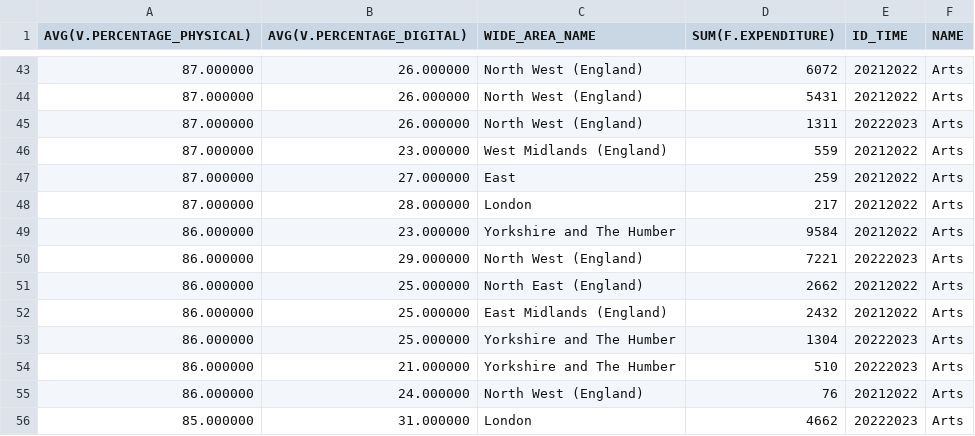
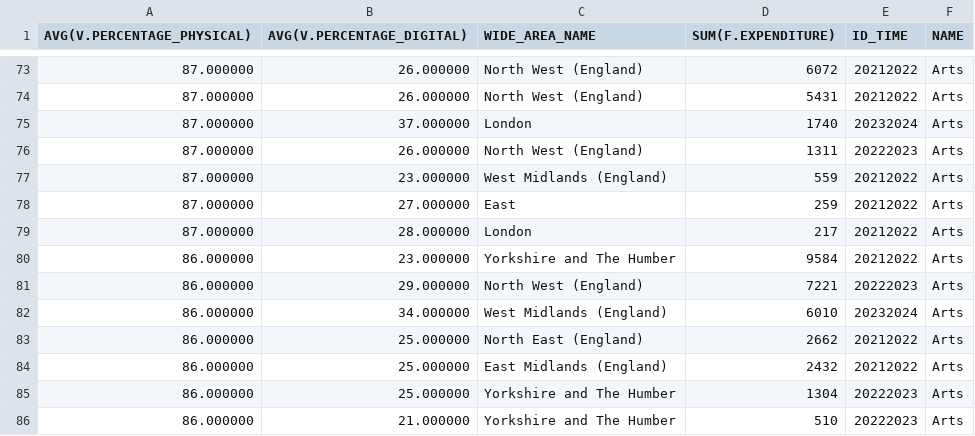
Before and after one commit to meg-an31/k-Nearest_Neighbours_Cultural_Engagement, a CSV file: arts_data.csv, drawn as a sheet; only a part is shown, gaps mark what is left out; the shorter side is filled out with more unchanged rows; the diff covers the shown part only; the diff names each change by its address in the sheet, - before the commit and + after, or states it on an @@ line.

```diff
--- a/arts_data.csv
+++ b/arts_data.csv
+row 75: 87.000000 | 37.000000 | London | 1740 | 20232024 | Arts
+row 82: 86.000000 | 34.000000 | West Midlands (England) | 6010 | 20232024 | Arts
```
Also changed, not shown: 30 added rows elsewhere in this file.
